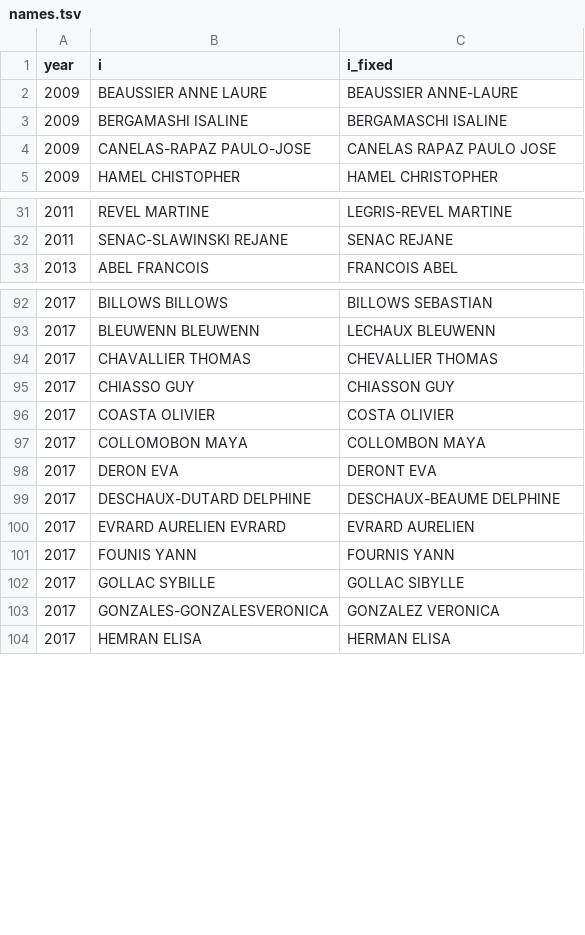
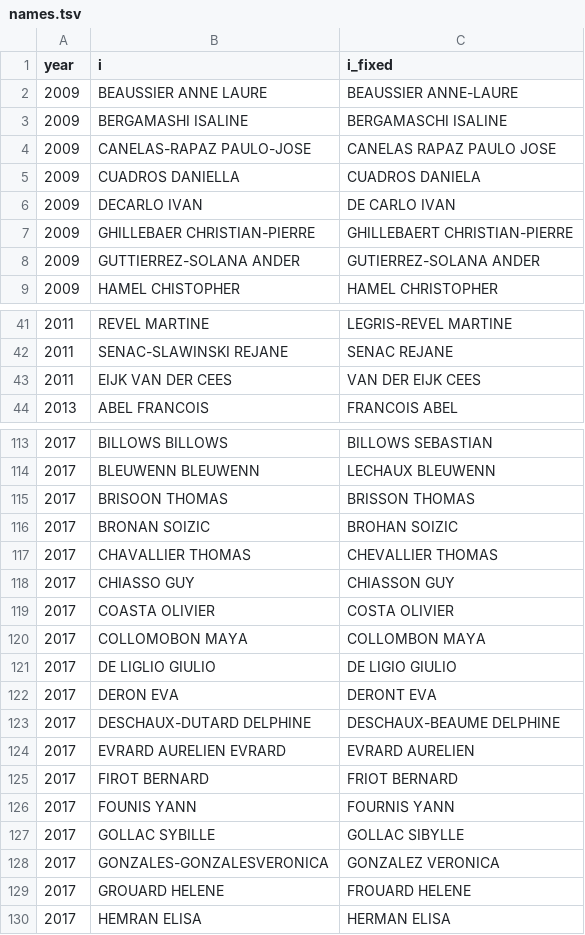
Before and after one commit to briatte/congres-afsp, a TSV file: data/names.tsv, drawn as a sheet; only a part is shown, gaps mark what is left out; the diff covers the shown part only; the diff names each change by its address in the sheet, - before the commit and + after, or states it on an @@ line.

Commit message:
yet more name corrections

```diff
--- a/data/names.tsv
+++ b/data/names.tsv
+row 5: 2009 | CUADROS DANIELLA | CUADROS DANIELA
+row 6: 2009 | DECARLO IVAN | DE CARLO IVAN
+row 7: 2009 | GHILLEBAER CHRISTIAN-PIERRE | GHILLEBAERT CHRISTIAN-PIERRE
+row 8: 2009 | GUTTIERREZ-SOLANA ANDER | GUTIERREZ-SOLANA ANDER
+row 43: 2011 | EIJK VAN DER CEES | VAN DER EIJK CEES
+row 115: 2017 | BRISOON THOMAS | BRISSON THOMAS
+row 116: 2017 | BRONAN SOIZIC | BROHAN SOIZIC
+row 121: 2017 | DE LIGLIO GIULIO | DE LIGIO GIULIO
+row 125: 2017 | FIROT BERNARD | FRIOT BERNARD
+row 129: 2017 | GROUARD HELENE | FROUARD HELENE
```
Also changed, not shown: 17 added rows elsewhere in this file.
